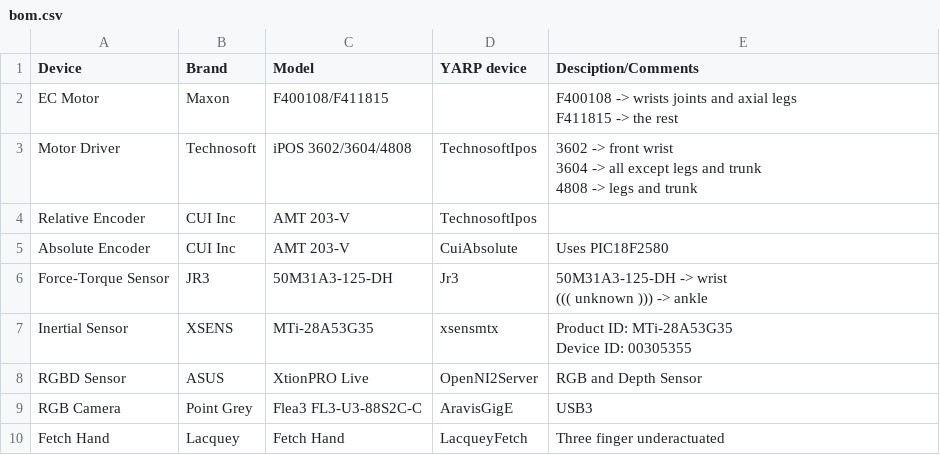
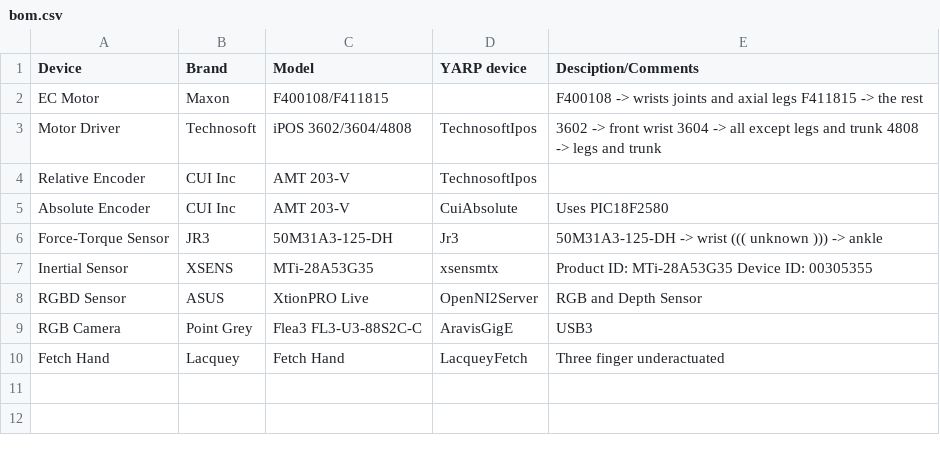
Before and after one commit to roboticslab-uc3m/teo-developer-manual, a CSV file: csv/bom.csv, drawn as a sheet.

Commit message:
Cleanup (@jgvictores made me do this)

```diff
--- a/csv/bom.csv
+++ b/csv/bom.csv
@@ -1,13 +1,8 @@
 Device,Brand,Model,YARP device,Desciption/Comments
-EC Motor,Maxon,F400108/F411815,,"F400108 -> wrists joints and axial legs
-F411815 -> the rest"
-Motor Driver,Technosoft,iPOS 3602/3604/4808,TechnosoftIpos,"3602 -> front wrist
-3604 -> all except legs and trunk
-4808 -> legs and trunk"
+EC Motor,Maxon,F400108/F411815,,F400108 -> wrists joints and axial legs F411815 -> the rest
+Motor Driver,Technosoft,iPOS 3602/3604/4808,TechnosoftIpos,3602 -> front wrist 3604 -> all except legs and trunk 4808 -> legs and trunk
 Relative Encoder,CUI Inc,AMT 203-V,TechnosoftIpos,
 Absolute Encoder,CUI Inc,AMT 203-V,CuiAbsolute,Uses PIC18F2580
-Force-Torque Sensor,JR3,50M31A3-125-DH,Jr3,"50M31A3-125-DH -> wrist
-((( unknown ))) -> ankle"
-Inertial Sensor,XSENS,MTi-28A53G35,xsensmtx,"Product ID: MTi-28A53G35
-Device ID: 00305355"
+Force-Torque Sensor,JR3,50M31A3-125-DH,Jr3,50M31A3-125-DH -> wrist ((( unknown ))) -> ankle
+Inertial Sensor,XSENS,MTi-28A53G35,xsensmtx,Product ID: MTi-28A53G35 Device ID: 00305355
 RGBD Sensor,ASUS,XtionPRO Live,OpenNI2Server,RGB and Depth Sensor
```
